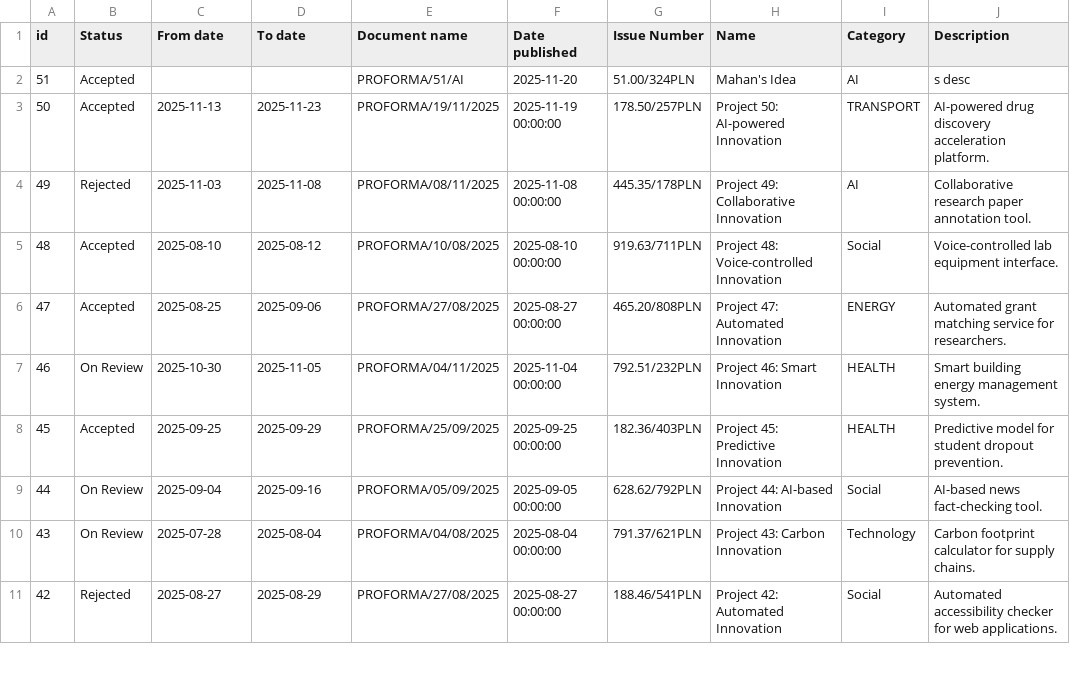
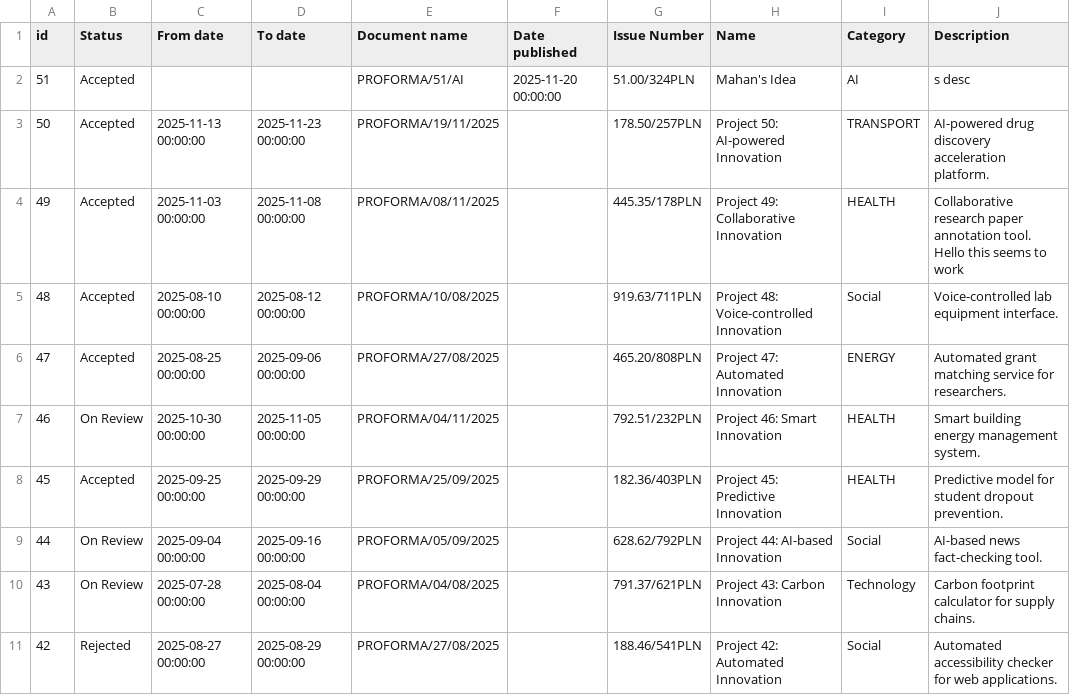
Before and after one commit to Stayuptildawn/gdp-dashboard, a CSV file: data/ideas.csv, drawn as a sheet; only a part is shown; the diff covers the shown part only; the diff names each change by its address in the sheet, - before the commit and + after, or states it on an @@ line.

```diff
--- a/data/ideas.csv
+++ b/data/ideas.csv
-F2 (Date published): 2025-11-20
+F2 (Date published): 2025-11-20 00:00:00
-C3 (From date): 2025-11-13
+C3 (From date): 2025-11-13 00:00:00
-D3 (To date): 2025-11-23
+D3 (To date): 2025-11-23 00:00:00
-F3 (Date published): 2025-11-19 00:00:00
+F3 (Date published): (empty)
-B4 (Status): Rejected
+B4 (Status): Accepted
-C4 (From date): 2025-11-03
+C4 (From date): 2025-11-03 00:00:00
-D4 (To date): 2025-11-08
+D4 (To date): 2025-11-08 00:00:00
-F4 (Date published): 2025-11-08 00:00:00
+F4 (Date published): (empty)
-I4 (Category): AI
+I4 (Category): HEALTH
-J4 (Description): …annotation tool.
+J4 (Description): …annotation tool. Hello this seems to work
-C5 (From date): 2025-08-10
+C5 (From date): 2025-08-10 00:00:00
-D5 (To date): 2025-08-12
+D5 (To date): 2025-08-12 00:00:00
-F5 (Date published): 2025-08-10 00:00:00
+F5 (Date published): (empty)
-C6 (From date): 2025-08-25
+C6 (From date): 2025-08-25 00:00:00
-D6 (To date): 2025-09-06
+D6 (To date): 2025-09-06 00:00:00
-F6 (Date published): 2025-08-27 00:00:00
+F6 (Date published): (empty)
-C7 (From date): 2025-10-30
+C7 (From date): 2025-10-30 00:00:00
-D7 (To date): 2025-11-05
+D7 (To date): 2025-11-05 00:00:00
-F7 (Date published): 2025-11-04 00:00:00
+F7 (Date published): (empty)
-C8 (From date): 2025-09-25
+C8 (From date): 2025-09-25 00:00:00
-D8 (To date): 2025-09-29
+D8 (To date): 2025-09-29 00:00:00
-F8 (Date published): 2025-09-25 00:00:00
+F8 (Date published): (empty)
-C9 (From date): 2025-09-04
+C9 (From date): 2025-09-04 00:00:00
-D9 (To date): 2025-09-16
+D9 (To date): 2025-09-16 00:00:00
-F9 (Date published): 2025-09-05 00:00:00
+F9 (Date published): (empty)
-C10 (From date): 2025-07-28
+C10 (From date): 2025-07-28 00:00:00
-D10 (To date): 2025-08-04
+D10 (To date): 2025-08-04 00:00:00
-F10 (Date published): 2025-08-04 00:00:00
+F10 (Date published): (empty)
-C11 (From date): 2025-08-27
+C11 (From date): 2025-08-27 00:00:00
-D11 (To date): 2025-08-29
+D11 (To date): 2025-08-29 00:00:00
-F11 (Date published): 2025-08-27 00:00:00
+F11 (Date published): (empty)
```
Also changed, not shown: 1 added row and 123 edited cells elsewhere in this file, 8 other files.
